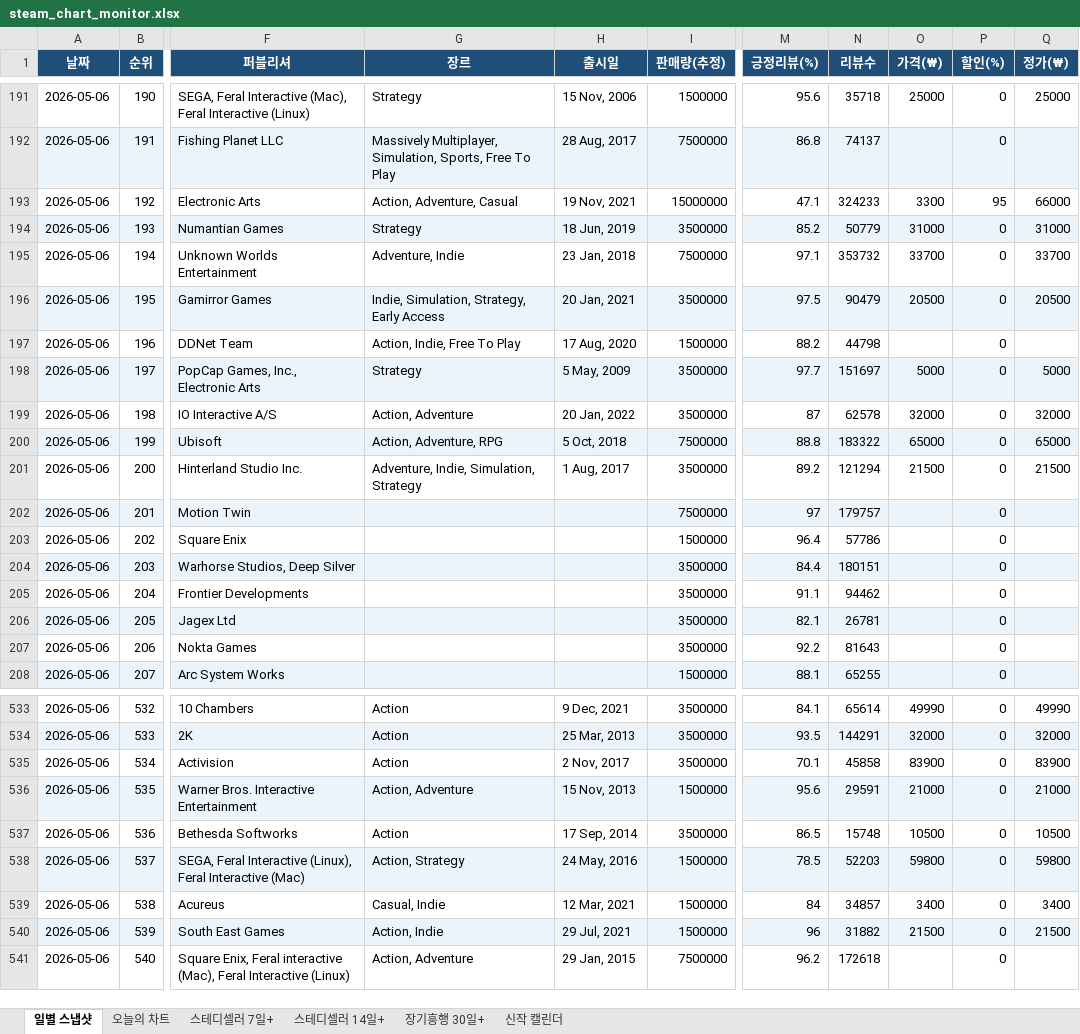
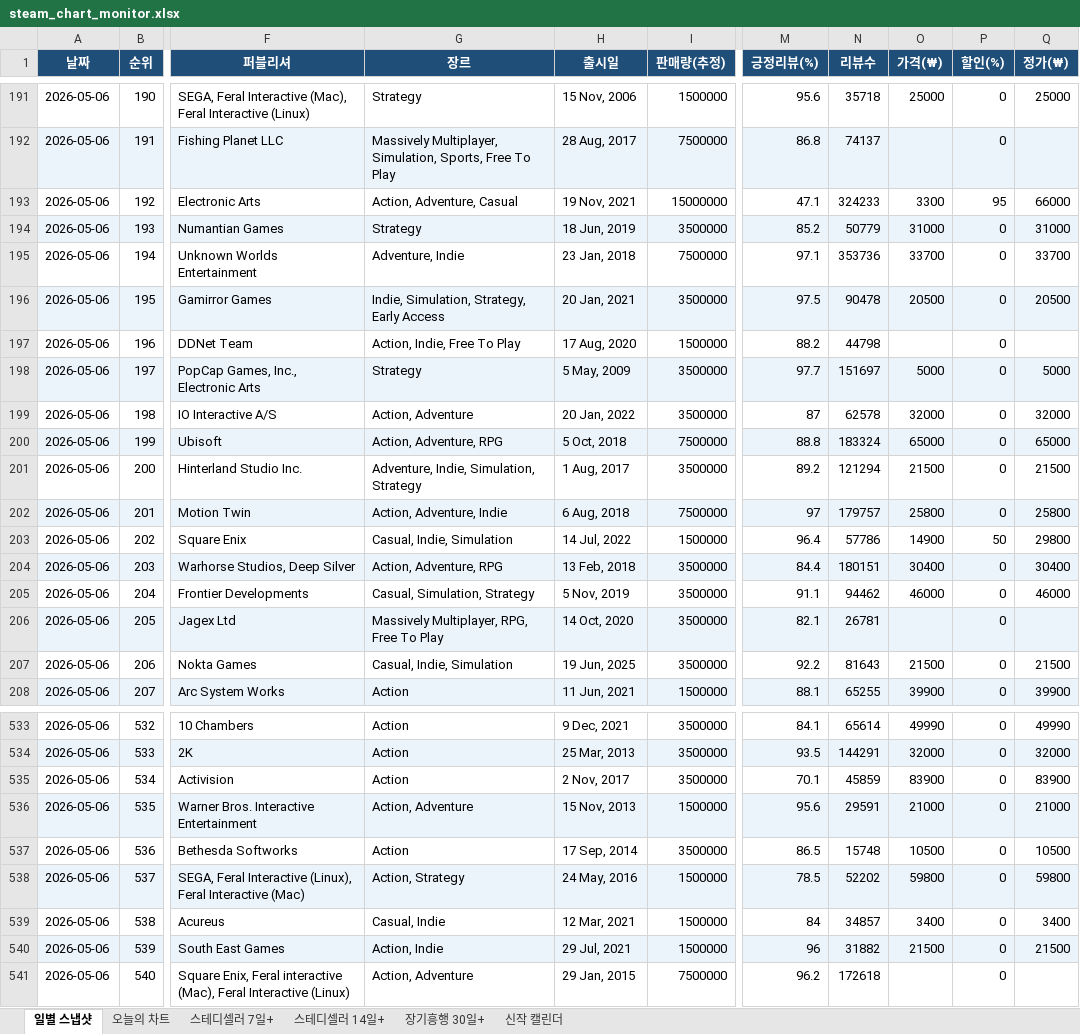
Before and after one commit to ahroyun/steam-top1000, an Excel workbook: steam_chart_monitor.xlsx, sheet 일별 스냅샷, drawn as a sheet; only a part is shown, gaps mark what is left out; values as stored, in another font and other column widths than the file's, no borders; the diff covers the shown part only; the diff names each change by its address in the sheet, - before the commit and + after, or states it on an @@ line.

```diff
--- a/steam_chart_monitor.xlsx (sheet 일별 스냅샷)
+++ b/steam_chart_monitor.xlsx (sheet 일별 스냅샷)
-N195 (리뷰수): 353732
+N195 (리뷰수): 353736
-N196 (리뷰수): 90479
+N196 (리뷰수): 90478
-N200 (리뷰수): 183322
+N200 (리뷰수): 183324
-G202 (장르): (empty)
+G202 (장르): Action, Adventure, Indie
-H202 (출시일): (empty)
+H202 (출시일): 6 Aug, 2018
-O202 (가격(₩)): (empty)
+O202 (가격(₩)): 25800
-Q202 (정가(₩)): (empty)
+Q202 (정가(₩)): 25800
-G203 (장르): (empty)
+G203 (장르): Casual, Indie, Simulation
-H203 (출시일): (empty)
+H203 (출시일): 14 Jul, 2022
-O203 (가격(₩)): (empty)
+O203 (가격(₩)): 14900
-P203 (할인(%)): 0
+P203 (할인(%)): 50
-Q203 (정가(₩)): (empty)
+Q203 (정가(₩)): 29800
-G204 (장르): (empty)
+G204 (장르): Action, Adventure, RPG
-H204 (출시일): (empty)
+H204 (출시일): 13 Feb, 2018
-O204 (가격(₩)): (empty)
+O204 (가격(₩)): 30400
-Q204 (정가(₩)): (empty)
+Q204 (정가(₩)): 30400
-G205 (장르): (empty)
+G205 (장르): Casual, Simulation, Strategy
-H205 (출시일): (empty)
+H205 (출시일): 5 Nov, 2019
-O205 (가격(₩)): (empty)
+O205 (가격(₩)): 46000
-Q205 (정가(₩)): (empty)
+Q205 (정가(₩)): 46000
-G206 (장르): (empty)
+G206 (장르): Massively Multiplayer, RPG, Free To Play
-H206 (출시일): (empty)
+H206 (출시일): 14 Oct, 2020
-G207 (장르): (empty)
+G207 (장르): Casual, Indie, Simulation
-H207 (출시일): (empty)
+H207 (출시일): 19 Jun, 2025
-O207 (가격(₩)): (empty)
+O207 (가격(₩)): 21500
-Q207 (정가(₩)): (empty)
+Q207 (정가(₩)): 21500
-G208 (장르): (empty)
+G208 (장르): Action
-H208 (출시일): (empty)
+H208 (출시일): 11 Jun, 2021
-O208 (가격(₩)): (empty)
+O208 (가격(₩)): 39900
-Q208 (정가(₩)): (empty)
+Q208 (정가(₩)): 39900
-N535 (리뷰수): 45858
+N535 (리뷰수): 45859
-N538 (리뷰수): 52203
+N538 (리뷰수): 52202
```
Also changed, not shown: 1035 edited cells elsewhere in this sheet, sheet 오늘의 차트, sheet 신작 캘린더, 1 other file.
